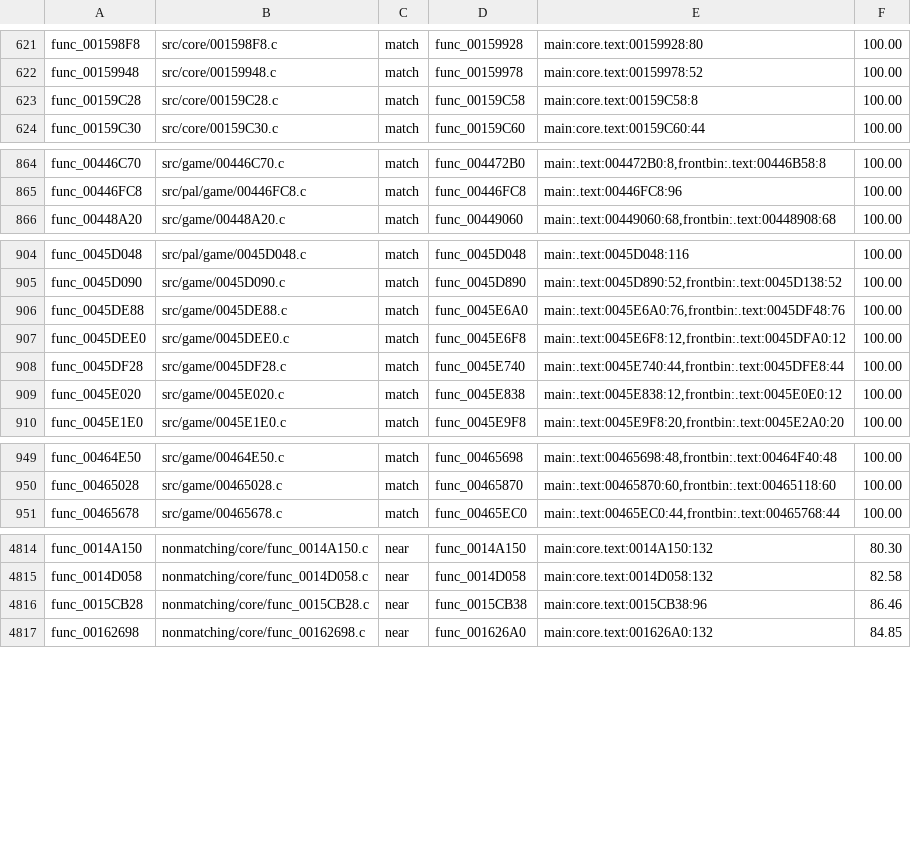
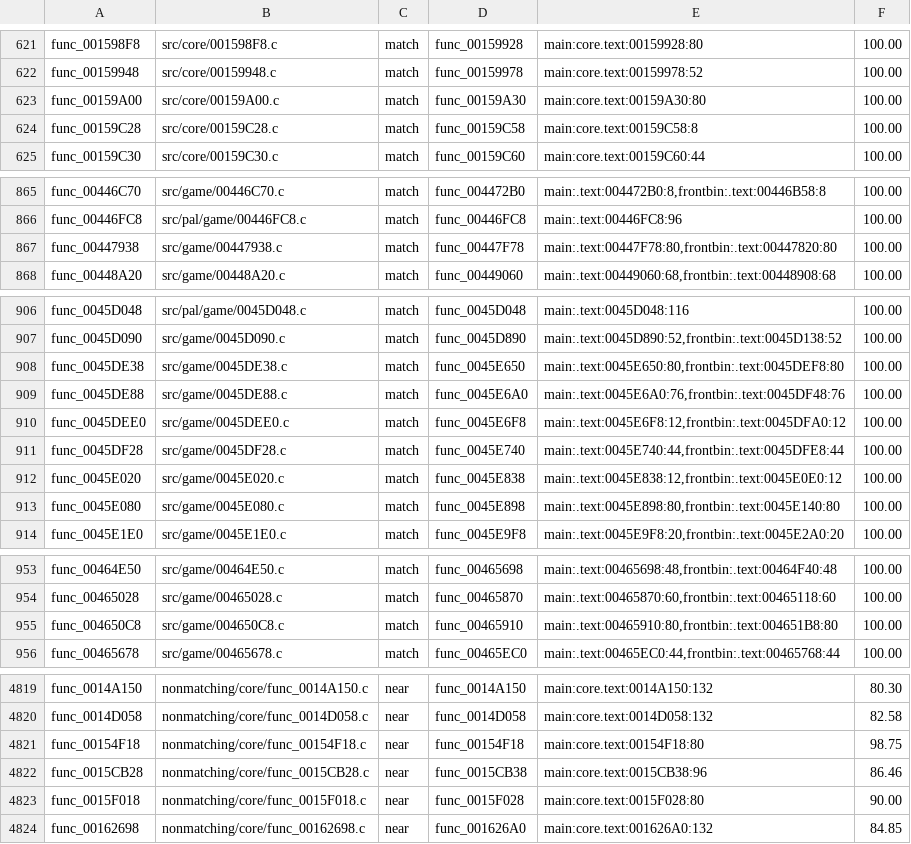
Before and after one commit to BlindFire1200/rac4-decomp, a TSV file: config/pal/map.tsv, drawn as a sheet; only a part is shown, gaps mark what is left out.

```diff
--- a/config/pal/map.tsv
+++ b/config/pal/map.tsv
@@ -622,2 +622,3 @@ func_001598F8	src/core/001598F8.c	match	func_00159928	main:core.text:00159928:80
 func_00159948	src/core/00159948.c	match	func_00159978	main:core.text:00159978:52	100.00
+func_00159A00	src/core/00159A00.c	match	func_00159A30	main:core.text:00159A30:80	100.00
 func_00159C28	src/core/00159C28.c	match	func_00159C58	main:core.text:00159C58:8	100.00
@@ -865,2 +866,3 @@ func_00446C70	src/game/00446C70.c	match	func_004472B0	main:.text:004472B0:8,fron
 func_00446FC8	src/pal/game/00446FC8.c	match	func_00446FC8	main:.text:00446FC8:96	100.00
+func_00447938	src/game/00447938.c	match	func_00447F78	main:.text:00447F78:80,frontbin:.text:00447820:80	100.00
 func_00448A20	src/game/00448A20.c	match	func_00449060	main:.text:00449060:68,frontbin:.text:00448908:68	100.00
@@ -905,2 +907,3 @@ func_0045D048	src/pal/game/0045D048.c	match	func_0045D048	main:.text:0045D048:11
 func_0045D090	src/game/0045D090.c	match	func_0045D890	main:.text:0045D890:52,frontbin:.text:0045D138:52	100.00
+func_0045DE38	src/game/0045DE38.c	match	func_0045E650	main:.text:0045E650:80,frontbin:.text:0045DEF8:80	100.00
 func_0045DE88	src/game/0045DE88.c	match	func_0045E6A0	main:.text:0045E6A0:76,frontbin:.text:0045DF48:76	100.00
@@ -909,2 +912,3 @@ func_0045DF28	src/game/0045DF28.c	match	func_0045E740	main:.text:0045E740:44,fro
 func_0045E020	src/game/0045E020.c	match	func_0045E838	main:.text:0045E838:12,frontbin:.text:0045E0E0:12	100.00
+func_0045E080	src/game/0045E080.c	match	func_0045E898	main:.text:0045E898:80,frontbin:.text:0045E140:80	100.00
 func_0045E1E0	src/game/0045E1E0.c	match	func_0045E9F8	main:.text:0045E9F8:20,frontbin:.text:0045E2A0:20	100.00
@@ -950,2 +954,3 @@ func_00464E50	src/game/00464E50.c	match	func_00465698	main:.text:00465698:48,fro
 func_00465028	src/game/00465028.c	match	func_00465870	main:.text:00465870:60,frontbin:.text:00465118:60	100.00
+func_004650C8	src/game/004650C8.c	match	func_00465910	main:.text:00465910:80,frontbin:.text:004651B8:80	100.00
 func_00465678	src/game/00465678.c	match	func_00465EC0	main:.text:00465EC0:44,frontbin:.text:00465768:44	100.00
@@ -4815,3 +4820,5 @@ func_0014A150	nonmatching/core/func_0014A150.c	near	func_0014A150	main:core.text
 func_0014D058	nonmatching/core/func_0014D058.c	near	func_0014D058	main:core.text:0014D058:132	82.58
+func_00154F18	nonmatching/core/func_00154F18.c	near	func_00154F18	main:core.text:00154F18:80	98.75
 func_0015CB28	nonmatching/core/func_0015CB28.c	near	func_0015CB38	main:core.text:0015CB38:96	86.46
+func_0015F018	nonmatching/core/func_0015F018.c	near	func_0015F028	main:core.text:0015F028:80	90.00
 func_00162698	nonmatching/core/func_00162698.c	near	func_001626A0	main:core.text:001626A0:132	84.85
```
Also changed, not shown: config/us/map.tsv, 11 other files.
